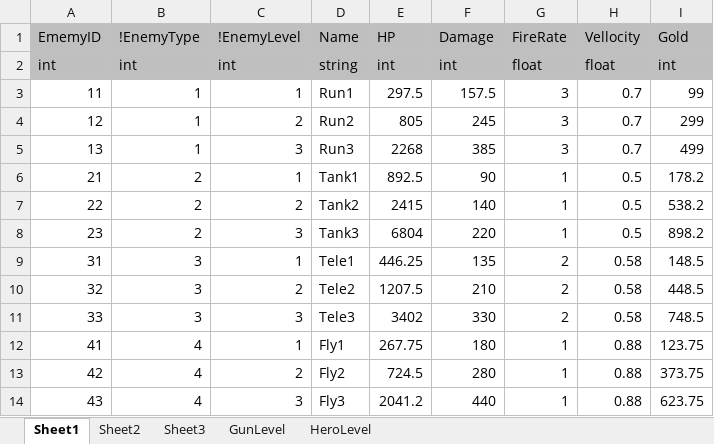
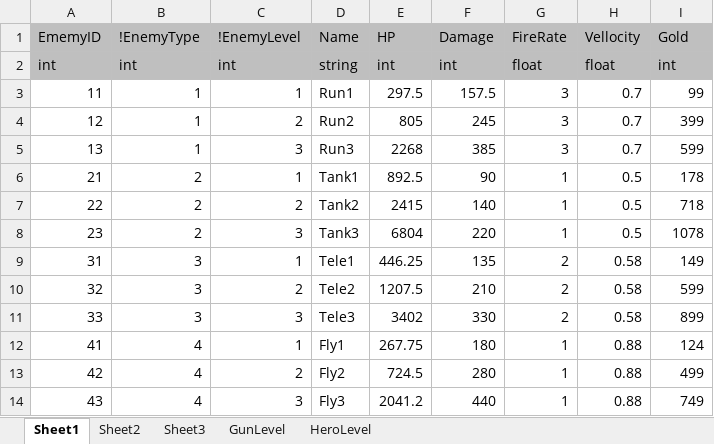
Before and after one commit to FukyVer2/Hero-Cowboy, an Excel workbook: Data/EnemyConfig.xlsx, sheet Sheet1, drawn as a sheet; values as stored, in another font and other column widths than the file's, no borders; the diff names each change by its address in the sheet, - before the commit and + after, or states it on an @@ line.

Commit message:
Level Designe

```diff
--- a/Data/EnemyConfig.xlsx (sheet Sheet1)
+++ b/Data/EnemyConfig.xlsx (sheet Sheet1)
-I4 (Gold): 299
+I4 (Gold): 399
-I5 (Gold): 499
+I5 (Gold): 599
-I6 (Gold): 178.2
+I6 (Gold): 178
-I7 (Gold): 538.2
+I7 (Gold): 718
-I8 (Gold): 898.2
+I8 (Gold): 1078
-I9 (Gold): 148.5
+I9 (Gold): 149
-I10 (Gold): 448.5
+I10 (Gold): 599
-I11 (Gold): 748.5
+I11 (Gold): 899
-I12 (Gold): 123.75
+I12 (Gold): 124
-I13 (Gold): 373.75
+I13 (Gold): 499
-I14 (Gold): 623.75
+I14 (Gold): 749
```
Also changed, not shown: sheet Sheet3, Data/GunLevelConfig.xlsx, 1 other file.
